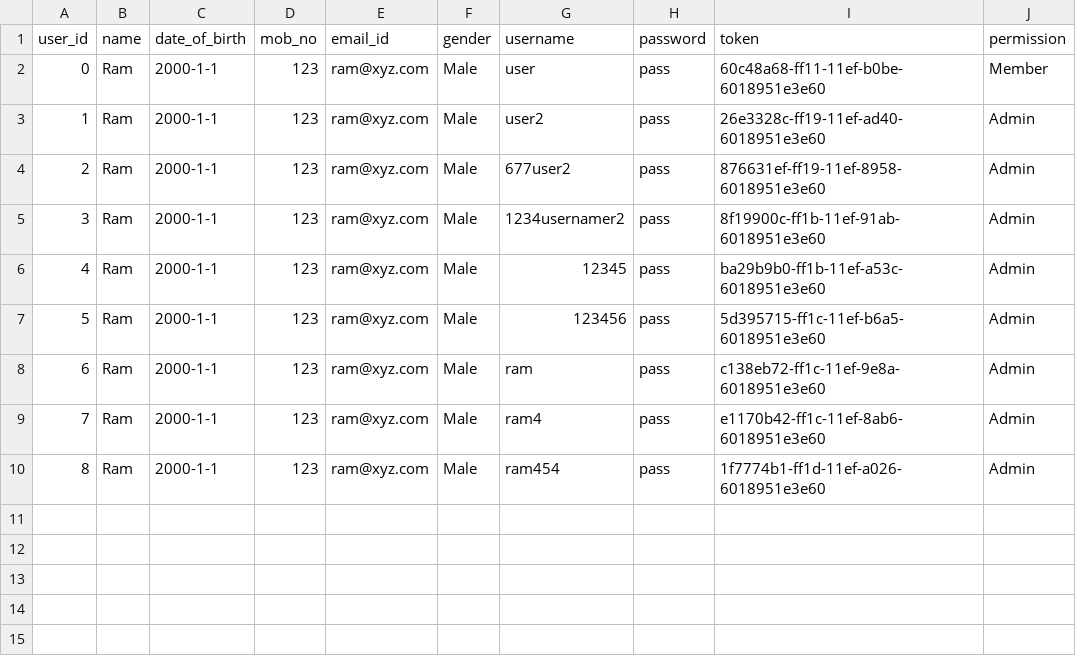
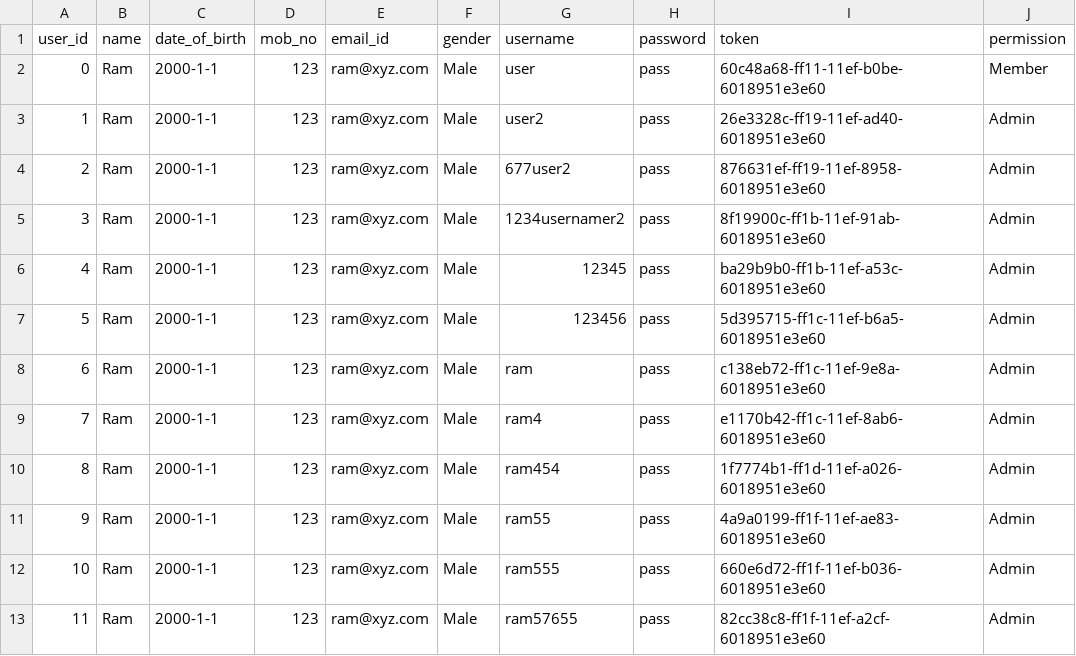
Before and after one commit to SujishMaharjan/movie-ticket-booking-system-fastapi, a CSV file: user.csv, drawn as a sheet.

```diff
--- a/user.csv
+++ b/user.csv
@@ -10 +10,4 @@ user_id,name,date_of_birth,mob_no,email_id,gender,username,password,token,permis
 8,Ram,2000-1-1,123,ram@xyz.com,Male,ram454,pass,1f7774b1-ff1d-11ef-a026-6018951e3e60,Admin
+9,Ram,2000-1-1,123,ram@xyz.com,Male,ram55,pass,4a9a0199-ff1f-11ef-ae83-6018951e3e60,Admin
+10,Ram,2000-1-1,123,ram@xyz.com,Male,ram555,pass,660e6d72-ff1f-11ef-b036-6018951e3e60,Admin
+11,Ram,2000-1-1,123,ram@xyz.com,Male,ram57655,pass,82cc38c8-ff1f-11ef-a2cf-6018951e3e60,Admin
```
Also changed, not shown: 1 other file.
